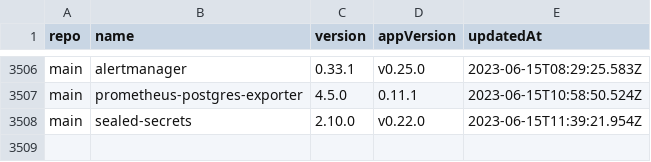
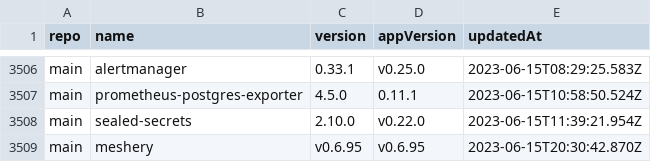
Before and after one commit to wenerme/charts, a CSV file: CHANGELOG.csv, drawn as a sheet; only a part is shown, gaps mark what is left out; the diff names each change by its address in the sheet, - before the commit and + after, or states it on an @@ line.

```diff
--- a/CHANGELOG.csv
+++ b/CHANGELOG.csv
+row 3509: main | meshery | v0.6.95 | v0.6.95 | 2023-06-15T20:30:42.870Z
```
Also changed, not shown: 2 other files.
